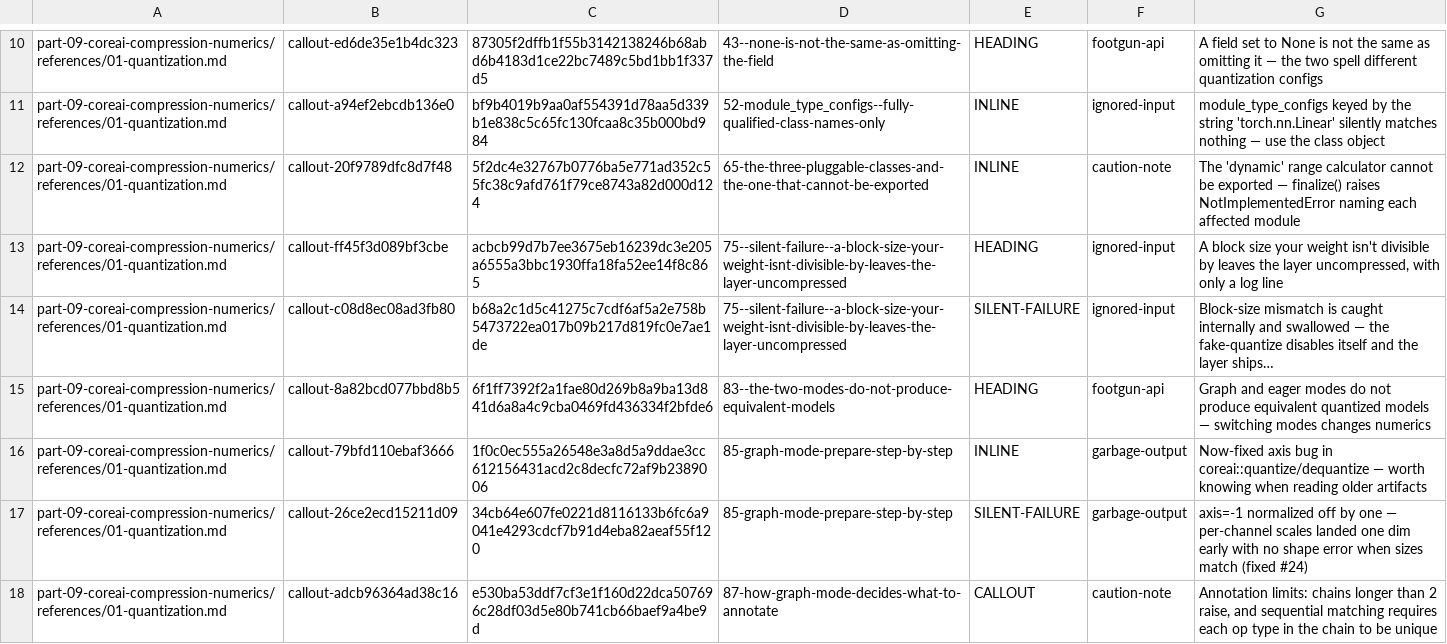
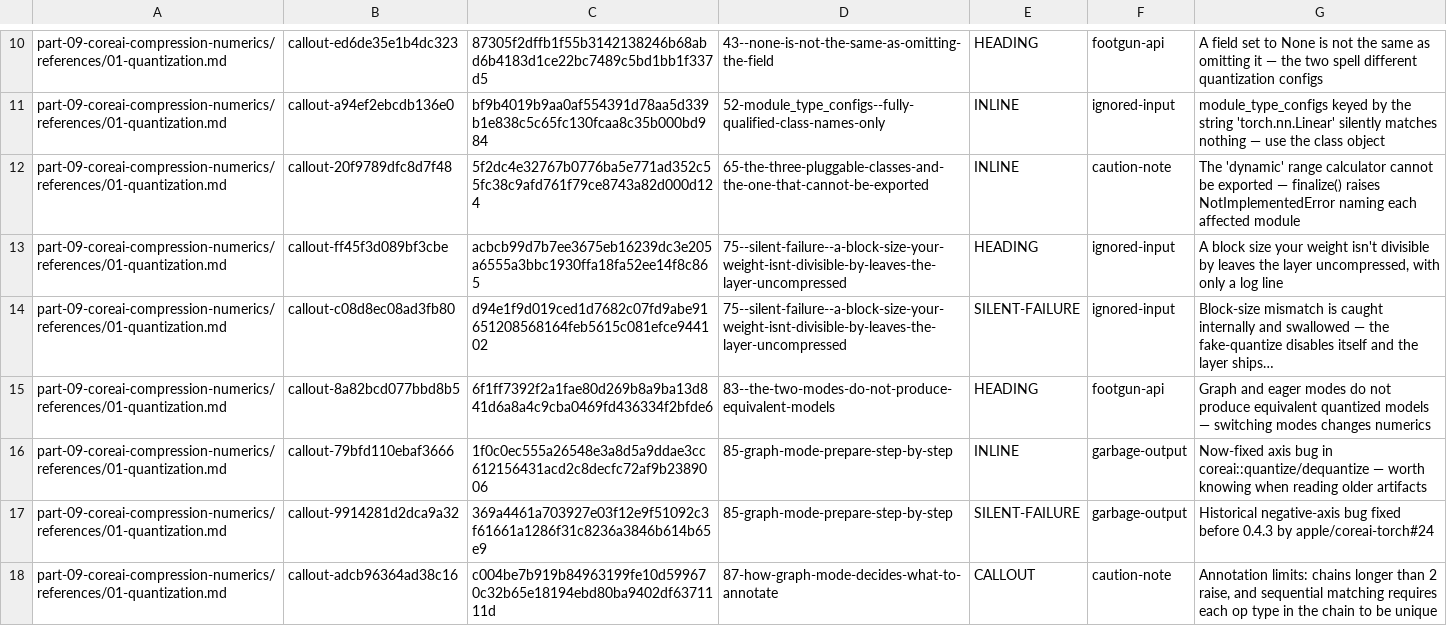
Before and after one commit to hbmartin/Foundation-Models-and-Core-AI-and-MLX-skills, a TSV file: notes/synthesis/callout-classifications/part-09.tsv, drawn as a sheet; only a part is shown, gaps mark what is left out; the diff covers the shown part only; the diff names each change by its address in the sheet, - before the commit and + after, or states it on an @@ line.

```diff
--- a/notes/synthesis/callout-classifications/part-09.tsv
+++ b/notes/synthesis/callout-classifications/part-09.tsv
-C14: b68a2c1d5c41275c7cdf6af5a2e758b5473722ea017b09b217d819fc0e7ae1de
+C14: d94e1f9d019ced1d7682c07fd9abe91651208568164feb5615c081efce944102
-B17: callout-26ce2ecd15211d09
+B17: callout-9914281d2dca9a32
-C17: 34cb64e607fe0221d8116133b6fc6a9041e4293cdcf7b91d4eba82aeaf55f120
+C17: 369a4461a703927e03f12e9f51092c3f61661a1286f31c8236a3846b614b65e9
-G17: axis=-1 normalized off by one — per-channel scales landed one dim early with no shape error when sizes match (fixed #24)
+G17: Historical negative-axis bug fixed before 0.4.3 by apple/coreai-torch#24
-C18: e530ba53ddf7cf3e1f160d22dca507696c28df03d5e80b741cb66baef9a4be9d
+C18: c004be7b919b84963199fe10d599670c32b65e18194ebd80ba9402df6371111d
```
Also changed, not shown: 2 removed rows and 25 edited cells elsewhere in this file, notes/snippet-verification/results.tsv, notes/synthesis/callout-classifications/part-08.tsv, 56 other files.
